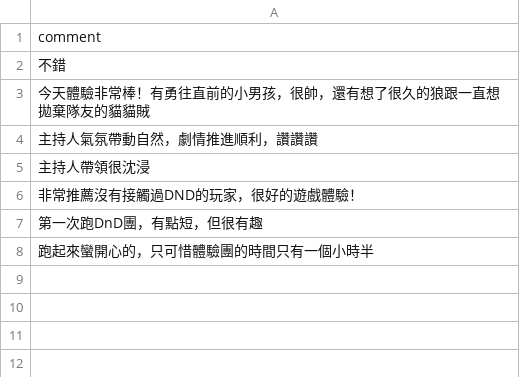
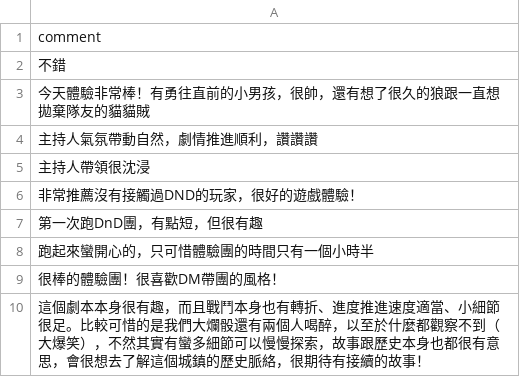
Before and after one commit to rugatha/web, a CSV file: experience/exp_public_comment.csv, drawn as a sheet.

Commit message:
Updates after 2026 July experience session

```diff
--- a/experience/exp_public_comment.csv
+++ b/experience/exp_public_comment.csv
@@ -8 +8,3 @@ comment
 跑起來蠻開心的，只可惜體驗團的時間只有一個小時半
+很棒的體驗團！很喜歡DM帶團的風格！
+這個劇本本身很有趣，而且戰鬥本身也有轉折、進度推進速度適當、小細節很足。比較可惜的是我們大爛骰還有兩個人喝醉，以至於什麼都觀察不到（大爆笑），不然其實有蠻多細節可以慢慢探索，故事跟歷史本身也都很有意思，會很想去了解這個城鎮的歷史脈絡，很期待有接續的故事！
```
Also changed, not shown: 1 other file.
